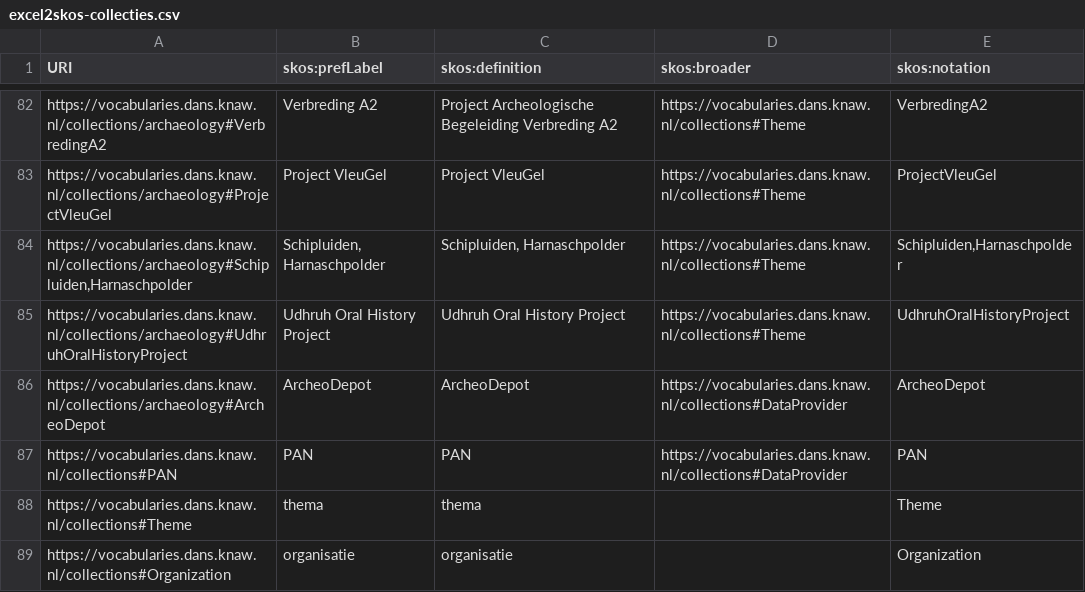
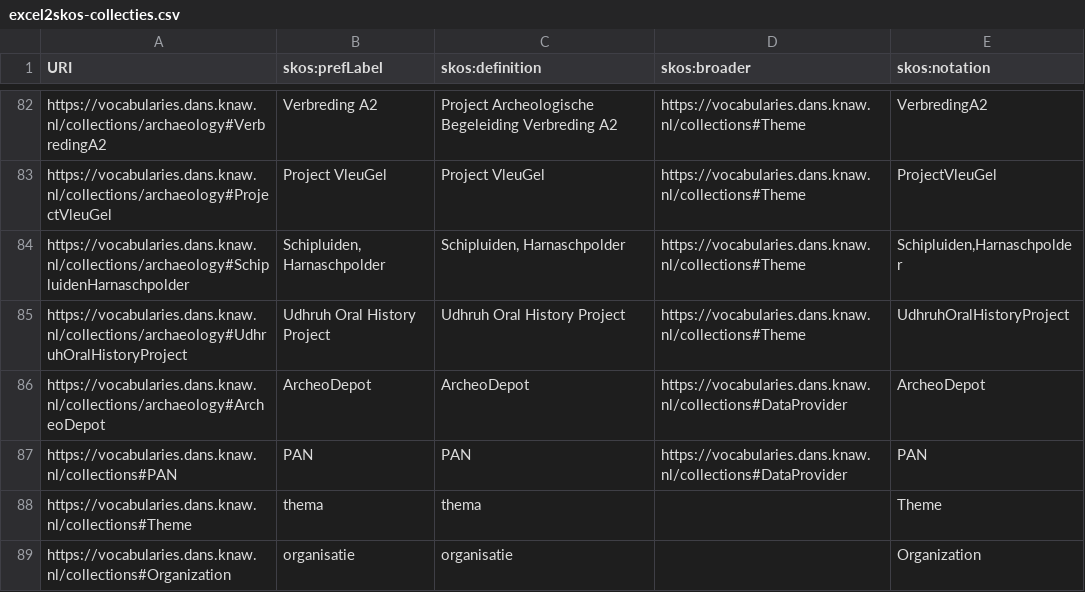
Before and after one commit to DANS-KNAW/easy-convert-bag-to-deposit, a CSV file: src/main/assembly/dist/cfg/excel2skos-collecties.csv, drawn as a sheet; only a part is shown, gaps mark what is left out.

```diff
--- a/src/main/assembly/dist/cfg/excel2skos-collecties.csv
+++ b/src/main/assembly/dist/cfg/excel2skos-collecties.csv
@@ -83,3 +83,3 @@
 "https://vocabularies.dans.knaw.nl/collections/archaeology#ProjectVleuGel","Project VleuGel","Project VleuGel","https://vocabularies.dans.knaw.nl/collections#Theme","ProjectVleuGel"
-"https://vocabularies.dans.knaw.nl/collections/archaeology#Schipluiden,Harnaschpolder","Schipluiden, Harnaschpolder","Schipluiden, Harnaschpolder","https://vocabularies.dans.knaw.nl/collections#Theme","Schipluiden,Harnaschpolder"
+"https://vocabularies.dans.knaw.nl/collections/archaeology#SchipluidenHarnaschpolder","Schipluiden, Harnaschpolder","Schipluiden, Harnaschpolder","https://vocabularies.dans.knaw.nl/collections#Theme","Schipluiden,Harnaschpolder"
 "https://vocabularies.dans.knaw.nl/collections/archaeology#UdhruhOralHistoryProject","Udhruh Oral History Project","Udhruh Oral History Project","https://vocabularies.dans.knaw.nl/collections#Theme","UdhruhOralHistoryProject"
```
Also changed, not shown: 1 other file.
